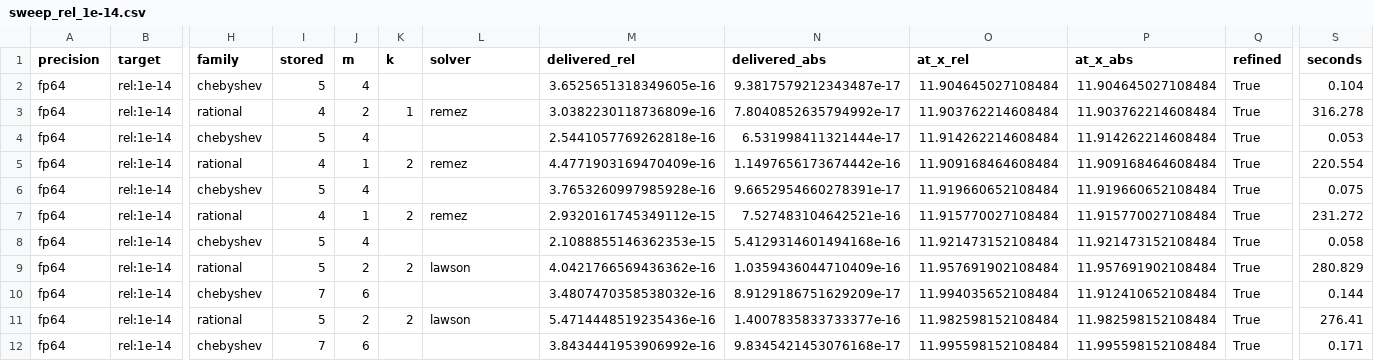
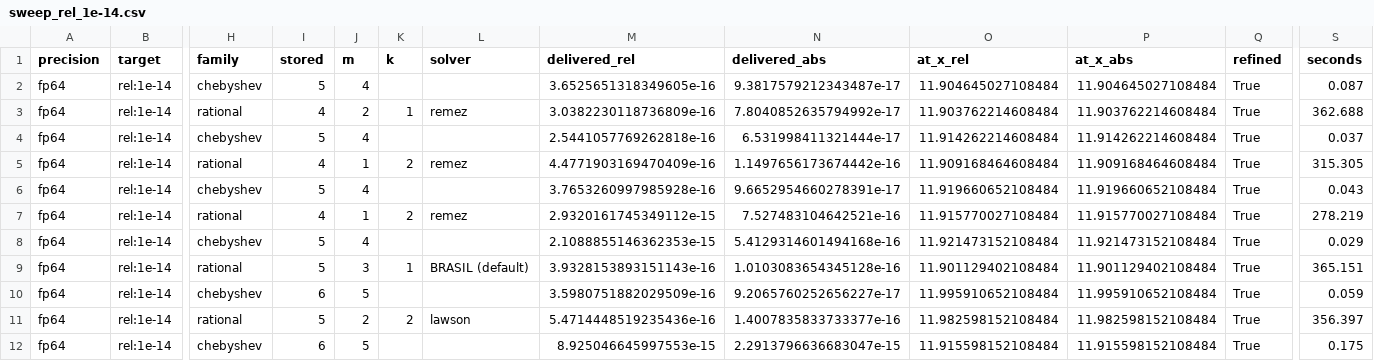
Before and after one commit to myamlak/boys-harness, a CSV file: coefficient-count-sweep/records/core/sweep_rel_1e-14.csv, drawn as a sheet; only a part is shown, gaps mark what is left out; the diff covers the shown part only; the diff names each change by its address in the sheet, - before the commit and + after, or states it on an @@ line.

```diff
--- a/coefficient-count-sweep/records/core/sweep_rel_1e-14.csv
+++ b/coefficient-count-sweep/records/core/sweep_rel_1e-14.csv
-S2 (seconds): 0.104
+S2 (seconds): 0.087
-S3 (seconds): 316.278
+S3 (seconds): 362.688
-S4 (seconds): 0.053
+S4 (seconds): 0.037
-S5 (seconds): 220.554
+S5 (seconds): 315.305
-S6 (seconds): 0.075
+S6 (seconds): 0.043
-S7 (seconds): 231.272
+S7 (seconds): 278.219
-S8 (seconds): 0.058
+S8 (seconds): 0.029
-J9 (m): 2
+J9 (m): 3
-K9 (k): 2
+K9 (k): 1
-L9 (solver): lawson
+L9 (solver): BRASIL (default)
-M9 (delivered_rel): 4.0421766569436362e-16
+M9 (delivered_rel): 3.9328153893151143e-16
-N9 (delivered_abs): 1.0359436044710409e-16
+N9 (delivered_abs): 1.0103083654345128e-16
-O9 (at_x_rel): 11.957691902108484
+O9 (at_x_rel): 11.901129402108484
-P9 (at_x_abs): 11.957691902108484
+P9 (at_x_abs): 11.901129402108484
-S9 (seconds): 280.829
+S9 (seconds): 365.151
-I10 (stored): 7
+I10 (stored): 6
-J10 (m): 6
+J10 (m): 5
-M10 (delivered_rel): 3.4807470358538032e-16
+M10 (delivered_rel): 3.5980751882029509e-16
-N10 (delivered_abs): 8.9129186751629209e-17
+N10 (delivered_abs): 9.2065760252656227e-17
-O10 (at_x_rel): 11.994035652108484
+O10 (at_x_rel): 11.995910652108484
-P10 (at_x_abs): 11.912410652108484
+P10 (at_x_abs): 11.995910652108484
-S10 (seconds): 0.144
+S10 (seconds): 0.059
-S11 (seconds): 276.41
+S11 (seconds): 356.397
-I12 (stored): 7
+I12 (stored): 6
-J12 (m): 6
+J12 (m): 5
-M12 (delivered_rel): 3.8434441953906992e-16
+M12 (delivered_rel): 8.925046645997553e-15
-N12 (delivered_abs): 9.8345421453076168e-17
+N12 (delivered_abs): 2.2913796636683047e-15
-O12 (at_x_rel): 11.995598152108484
+O12 (at_x_rel): 11.915598152108484
-P12 (at_x_abs): 11.995598152108484
+P12 (at_x_abs): 11.915598152108484
-S12 (seconds): 0.171
+S12 (seconds): 0.175
```
Also changed, not shown: 91 edited cells elsewhere in this file, coefficient-count-sweep/records/core/sweep_abs_5e-14.csv, coefficient-count-sweep/records/core/sweep_rel_1e-13.csv, 7 other files.
